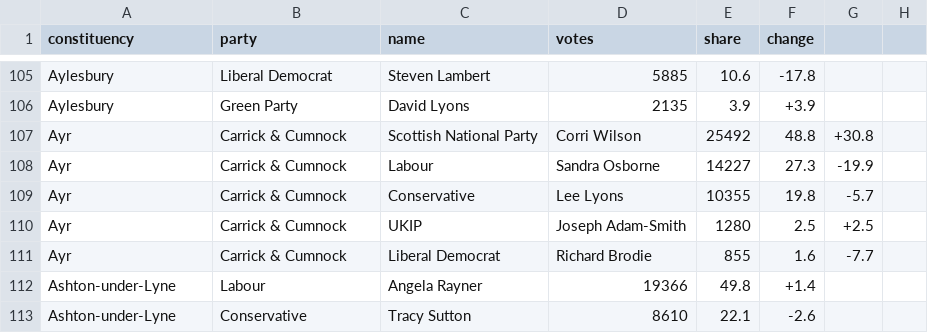
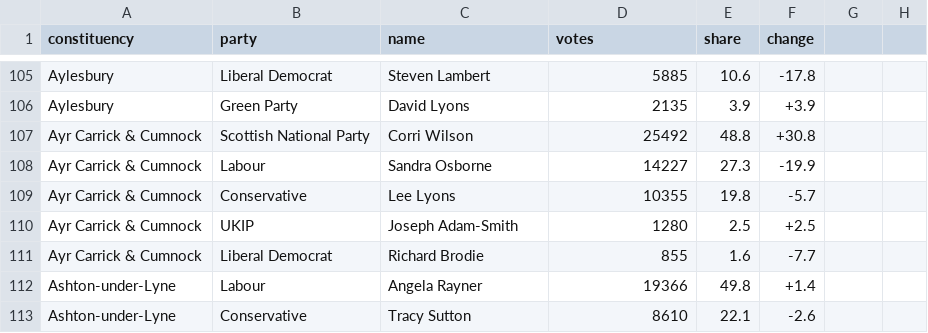
Before and after one commit to robfarr/UK-General-Election-2015-Data, a CSV file: data.csv, drawn as a sheet; only a part is shown, gaps mark what is left out; removed rows and columns are numbered as before the commit, all else as after; the diff names each change by its address in the sheet, - before the commit and + after, or states it on an @@ line.

Commit message:
Fixed CSV output
Parsed the data attributes to remove commas to prevent them from
breaking the CSV file.

```diff
--- a/data.csv
+++ b/data.csv
-row 107: Ayr | Carrick & Cumnock | Scottish National Party | Corri Wilson | 25492 | 48.8 | +30.8
-row 108: Ayr | Carrick & Cumnock | Labour | Sandra Osborne | 14227 | 27.3 | -19.9
-row 109: Ayr | Carrick & Cumnock | Conservative | Lee Lyons | 10355 | 19.8 | -5.7
-row 110: Ayr | Carrick & Cumnock | UKIP | Joseph Adam-Smith | 1280 | 2.5 | +2.5
-row 111: Ayr | Carrick & Cumnock | Liberal Democrat | Richard Brodie | 855 | 1.6 | -7.7
+row 107: Ayr Carrick & Cumnock | Scottish National Party | Corri Wilson | 25492 | 48.8 | +30.8
+row 108: Ayr Carrick & Cumnock | Labour | Sandra Osborne | 14227 | 27.3 | -19.9
+row 109: Ayr Carrick & Cumnock | Conservative | Lee Lyons | 10355 | 19.8 | -5.7
+row 110: Ayr Carrick & Cumnock | UKIP | Joseph Adam-Smith | 1280 | 2.5 | +2.5
+row 111: Ayr Carrick & Cumnock | Liberal Democrat | Richard Brodie | 855 | 1.6 | -7.7
```
Also changed, not shown: 1 other file.
